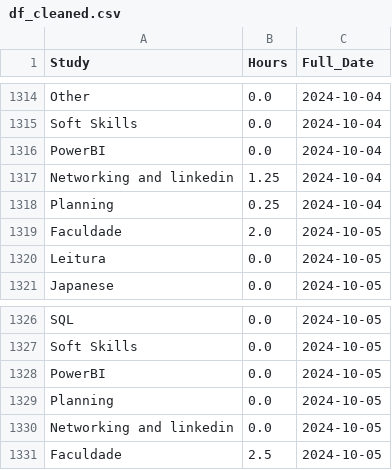
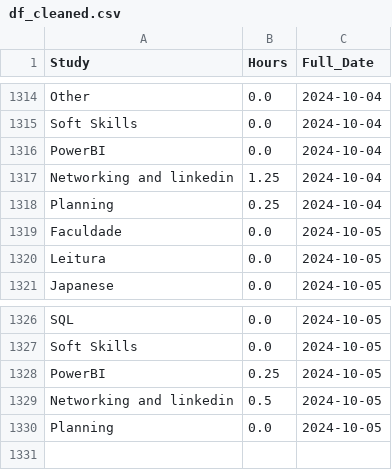
Before and after one commit to PedroHang/study_data, a CSV file: df_cleaned.csv, drawn as a sheet; only a part is shown, gaps mark what is left out.

Commit message:
Update study hours

```diff
--- a/df_cleaned.csv
+++ b/df_cleaned.csv
@@ -1318,3 +1318,3 @@ Networking and linkedin,1.25,2024-10-04
 Planning,0.25,2024-10-04
-Faculdade,2.0,2024-10-05
+Faculdade,0.0,2024-10-05
 Leitura,0.0,2024-10-05
@@ -1327,5 +1327,4 @@ SQL,0.0,2024-10-05
 Soft Skills,0.0,2024-10-05
-PowerBI,0.0,2024-10-05
+PowerBI,0.25,2024-10-05
+Networking and linkedin,0.5,2024-10-05
 Planning,0.0,2024-10-05
-Networking and linkedin,0.0,2024-10-05
-Faculdade,2.5,2024-10-05
```
